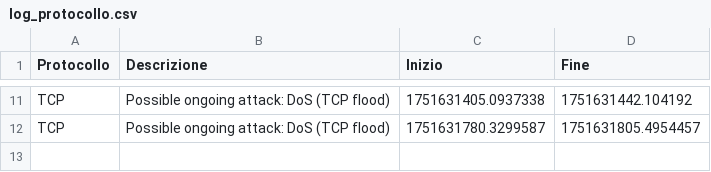
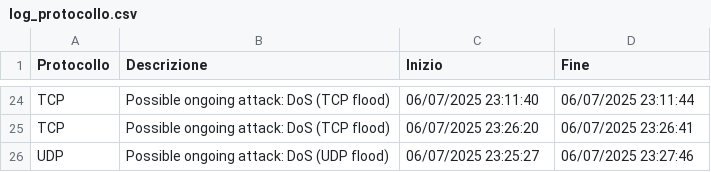
Before and after one commit to AnuarZouhri/Tirocini_git, a CSV file: Threads/Log/log_protocollo.csv, drawn as a sheet; only a part is shown, gaps mark what is left out; addresses are those after the commit; the diff covers the shown part only; the diff names each change by its address in the sheet, - before the commit and + after, or states it on an @@ line.

```diff
--- a/Threads/Log/log_protocollo.csv
+++ b/Threads/Log/log_protocollo.csv
-C24 (Inizio): 1751631405.0937338
+C24 (Inizio): 06/07/2025 23:11:40
-D24 (Fine): 1751631442.104192
+D24 (Fine): 06/07/2025 23:11:44
-C25 (Inizio): 1751631780.3299587
+C25 (Inizio): 06/07/2025 23:26:20
-D25 (Fine): 1751631805.4954457
+D25 (Fine): 06/07/2025 23:26:41
+row 26: UDP | Possible ongoing attack: DoS (UDP flood) | 06/07/2025 23:25:27 | 06/07/2025 23:27:46
```
Also changed, not shown: 19 added rows, 6 removed rows and 6 edited cells elsewhere in this file, 20 other files.
